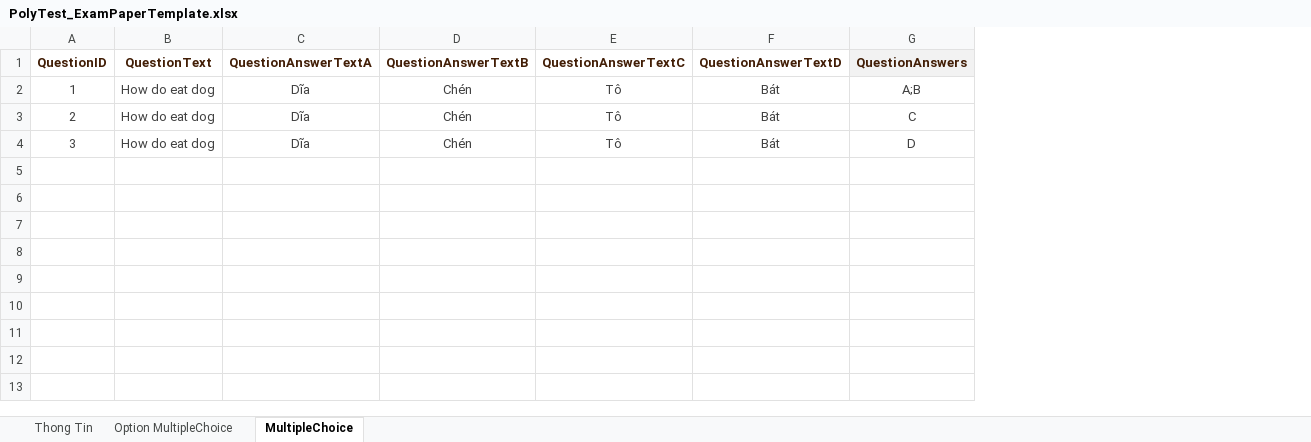
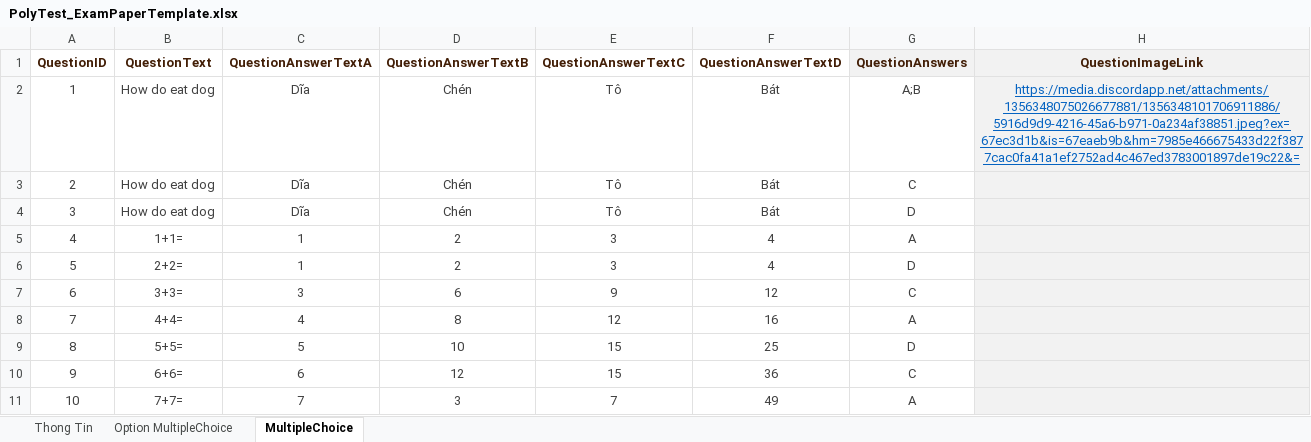
Before and after one commit to gachienmam/PRO231_ExamApp, an Excel workbook: PolyTest_ExamPaperTemplate.xlsx, sheet MultipleChoice, drawn as a sheet; values as stored, in another font and other column widths than the file's, no borders; table styles not drawn; the diff names each change by its address in the sheet, - before the commit and + after, or states it on an @@ line.

```diff
--- a/PolyTest_ExamPaperTemplate.xlsx (sheet MultipleChoice)
+++ b/PolyTest_ExamPaperTemplate.xlsx (sheet MultipleChoice)
+column H (QuestionImageLink), row 2: https://media.discordapp.net/attachments/1356348075026677881/1356348101706911886/5916d9d9-4216-45a6-b971-0a234af38851.jpeg?ex=67ec3d1b&is=67eaeb9b&hm=7985e466675433d22f3877cac0fa41a1ef2752ad4c467ed3783001897de19c22&=
+row 5: 4 | 1+1= | 1 | 2 | 3 | 4 | A
+row 6: 5 | 2+2= | 1 | 2 | 3 | 4 | D
+row 7: 6 | 3+3= | 3 | 6 | 9 | 12 | C
+row 8: 7 | 4+4= | 4 | 8 | 12 | 16 | A
+row 9: 8 | 5+5= | 5 | 10 | 15 | 25 | D
+row 10: 9 | 6+6= | 6 | 12 | 15 | 36 | C
+row 11: 10 | 7+7= | 7 | 3 | 7 | 49 | A
```
Also changed, not shown: sheet Thong Tin, ExamServer/ExamPapers/exam_DT001.xlsx, 9 other files.
